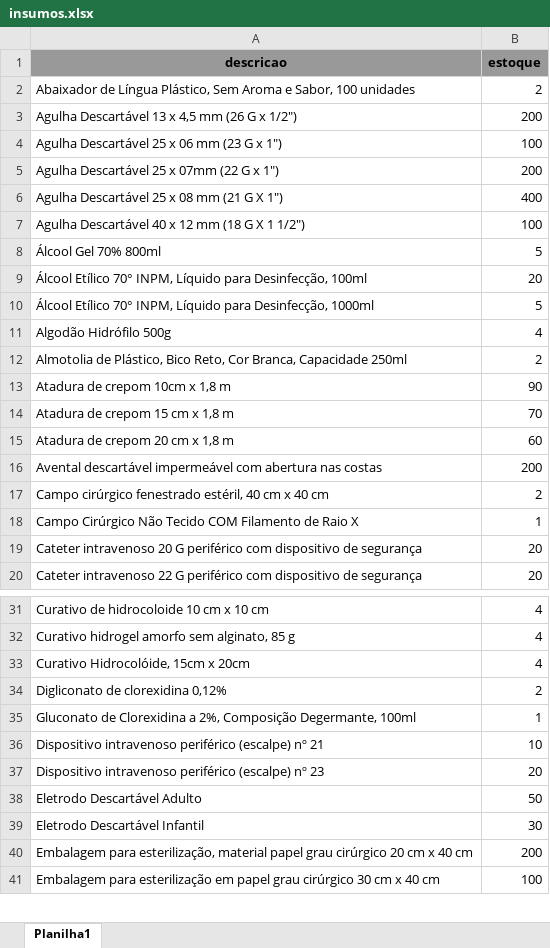
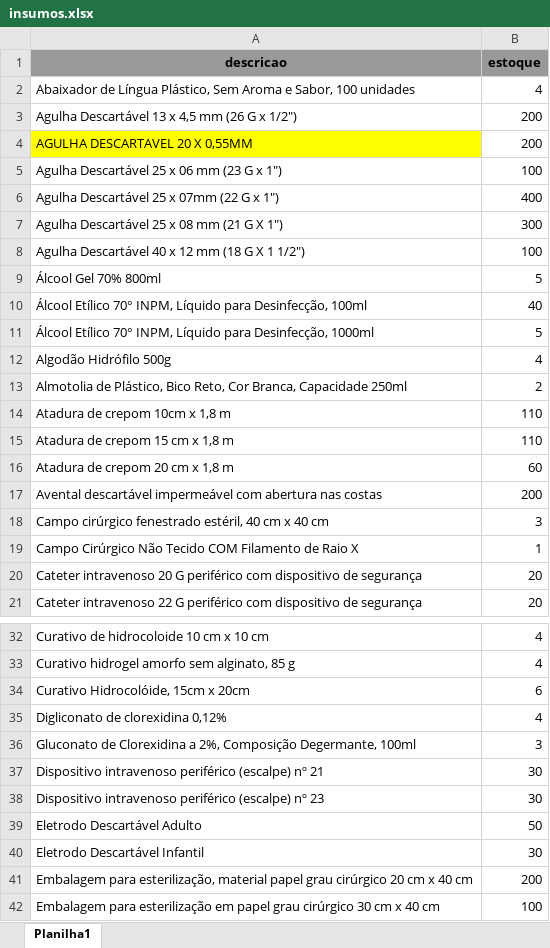
Before and after one commit to DpagSsPjf/script-insercao-insumos-medicamentos, an Excel workbook: insumos.xlsx, sheet Planilha1, drawn as a sheet; only a part is shown, gaps mark what is left out; values as stored, in another font and other column widths than the file's, no borders; addresses are those after the commit; the diff covers the shown part only; the diff names each change by its address in the sheet, - before the commit and + after, or states it on an @@ line.

```diff
--- a/insumos.xlsx (sheet Planilha1)
+++ b/insumos.xlsx (sheet Planilha1)
-B2 (estoque): 2
+B2 (estoque): 4
+row 4: AGULHA DESCARTAVEL 20 X 0,55MM | 200
-B6 (estoque): 200
+B6 (estoque): 400
-B7 (estoque): 400
+B7 (estoque): 300
-B10 (estoque): 20
+B10 (estoque): 40
-B14 (estoque): 90
+B14 (estoque): 110
-B15 (estoque): 70
+B15 (estoque): 110
-B18 (estoque): 2
+B18 (estoque): 3
-B34 (estoque): 4
+B34 (estoque): 6
-B35 (estoque): 2
+B35 (estoque): 4
-B36 (estoque): 1
+B36 (estoque): 3
-B37 (estoque): 10
+B37 (estoque): 30
-B38 (estoque): 20
+B38 (estoque): 30
```
Also changed, not shown: 1 added row and 20 edited cells elsewhere in this sheet, 1 other file.
